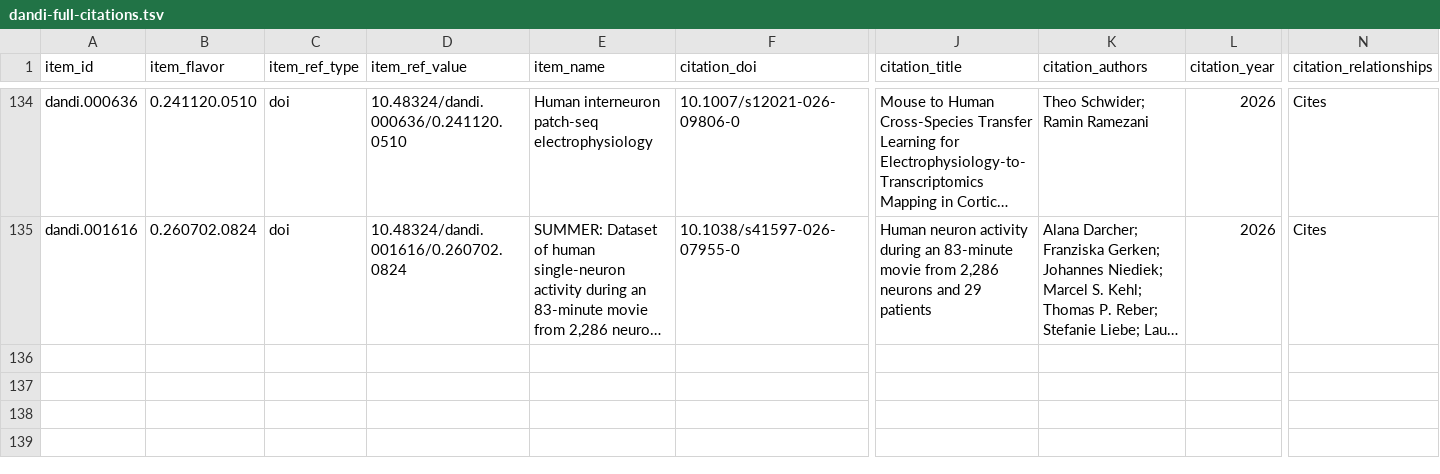
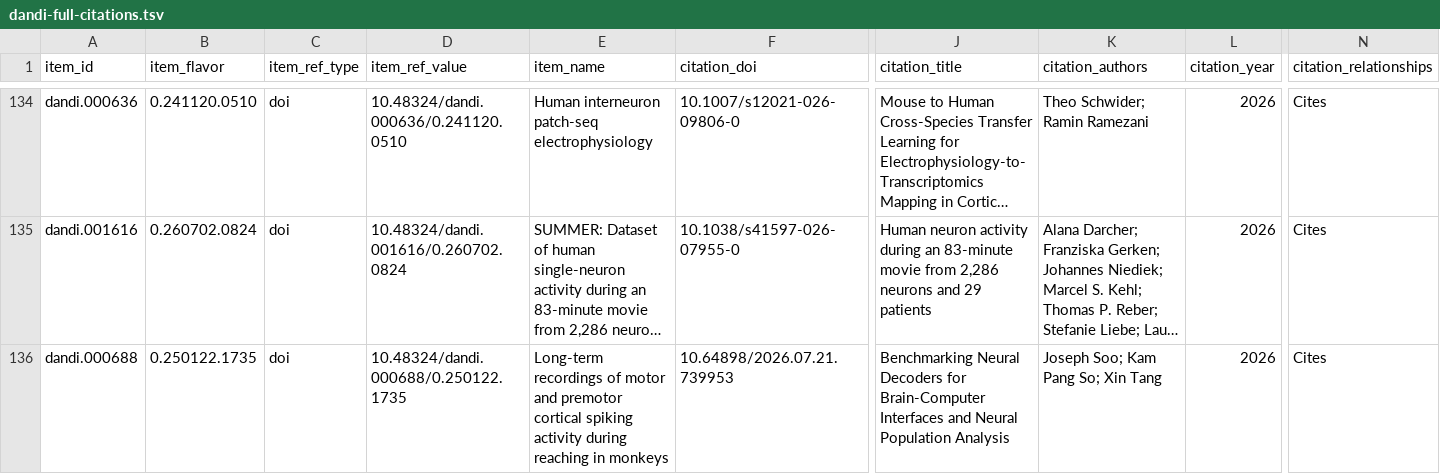
Before and after one commit to dandi/dandi-bib, a TSV file: citations/dandi-full-citations.tsv, drawn as a sheet; only a part is shown, gaps mark what is left out; long unchanged cells end in …; rows hold the shown columns only; the diff names each change by its address in the sheet, - before the commit and + after, or states it on an @@ line.

```diff
--- a/citations/dandi-full-citations.tsv
+++ b/citations/dandi-full-citations.tsv
+row 136: dandi.000688 | 0.250122.1735 | doi | 10.48324/dandi.000688/0.250122.1735 | Long-term recordings of motor and premotor cortical spiking activity during reaching in monkeys | 10.64898/2026.07.21.739953 | Benchmarking Neural Decoders for Brain-Computer Interfaces and Neural Population Analysis | Joseph Soo; Kam Pang So; Xin Tang | 2026 | Cites
```
